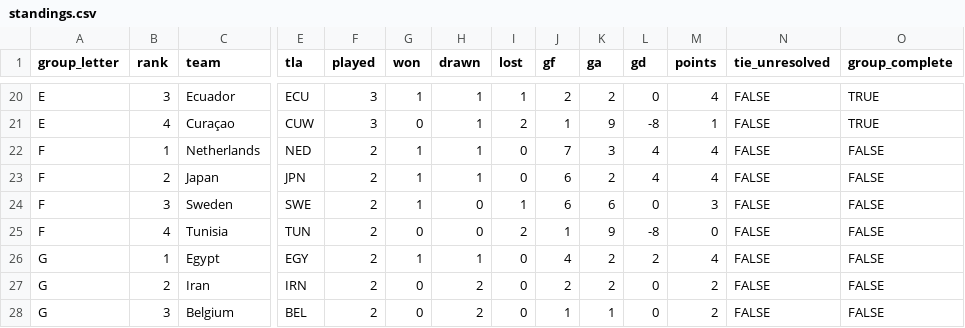
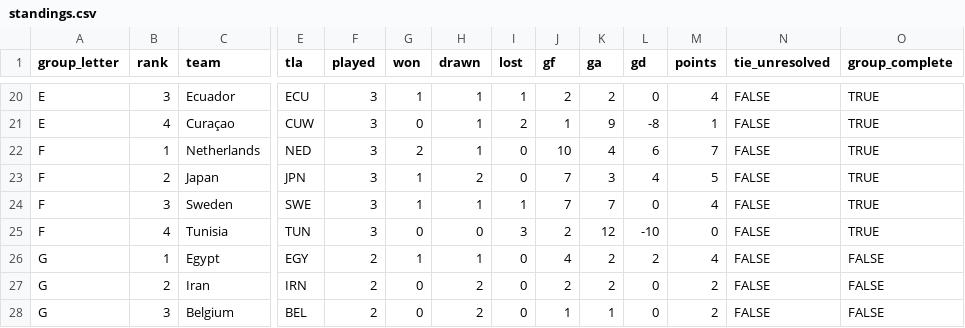
Before and after one commit to smach/worldcup26, a CSV file: data/standings.csv, drawn as a sheet; only a part is shown, gaps mark what is left out; the diff names each change by its address in the sheet, - before the commit and + after, or states it on an @@ line.

```diff
--- a/data/standings.csv
+++ b/data/standings.csv
-F22:F25 (played): 2
+F22:F25 (played): 3
-G22 (won): 1
+G22 (won): 2
-J22 (gf): 7
+J22 (gf): 10
-K22 (ga): 3
+K22 (ga): 4
-L22 (gd): 4
+L22 (gd): 6
-M22 (points): 4
+M22 (points): 7
-O22:O25 (group_complete): FALSE
+O22:O25 (group_complete): TRUE
-H23 (drawn): 1
+H23 (drawn): 2
-J23:J24 (gf): 6
+J23:J24 (gf): 7
-K23 (ga): 2
+K23 (ga): 3
-M23 (points): 4
+M23 (points): 5
-H24 (drawn): 0
+H24 (drawn): 1
-K24 (ga): 6
+K24 (ga): 7
-M24 (points): 3
+M24 (points): 4
-I25 (lost): 2
+I25 (lost): 3
-J25 (gf): 1
+J25 (gf): 2
-K25 (ga): 9
+K25 (ga): 12
-L25 (gd): -8
+L25 (gd): -10
```
Also changed, not shown: data/chat_data.csv, data/third_place.csv, 8 other files.
